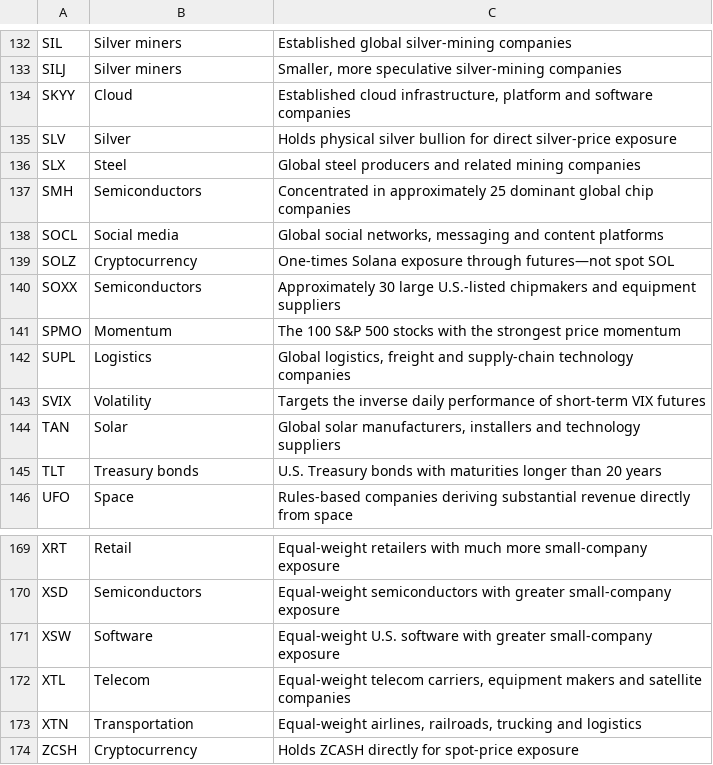
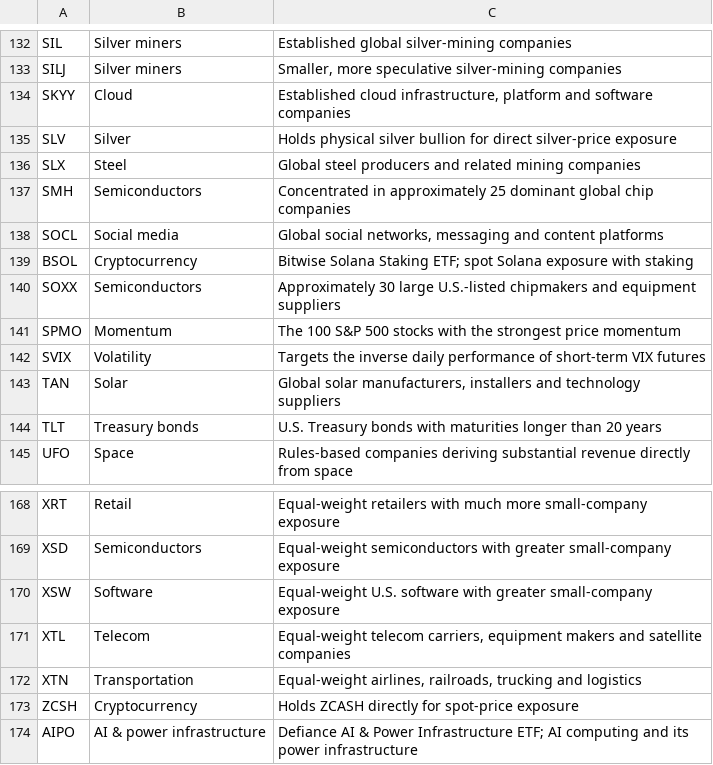
Before and after one commit to i-manage-risk/NEL, a TSV file: data/theme_etfs.tsv, drawn as a sheet; only a part is shown, gaps mark what is left out.

```diff
--- a/data/theme_etfs.tsv
+++ b/data/theme_etfs.tsv
@@ -138,6 +138,5 @@ SMH	Semiconductors	Concentrated in approximately 25 dominant global chip compani
 SOCL	Social media	Global social networks, messaging and content platforms
-SOLZ	Cryptocurrency	One-times Solana exposure through futures—not spot SOL
+BSOL	Cryptocurrency	Bitwise Solana Staking ETF; spot Solana exposure with staking
 SOXX	Semiconductors	Approximately 30 large U.S.-listed chipmakers and equipment suppliers
 SPMO	Momentum	The 100 S&P 500 stocks with the strongest price momentum
-SUPL	Logistics	Global logistics, freight and supply-chain technology companies
 SVIX	Volatility	Targets the inverse daily performance of short-term VIX futures
@@ -174 +173,2 @@ XTN	Transportation	Equal-weight airlines, railroads, trucking and logistics
 ZCSH	Cryptocurrency	Holds ZCASH directly for spot-price exposure
+AIPO	AI & power infrastructure	Defiance AI & Power Infrastructure ETF; AI computing and its power infrastructure
```
Also changed, not shown: 17 other files.
